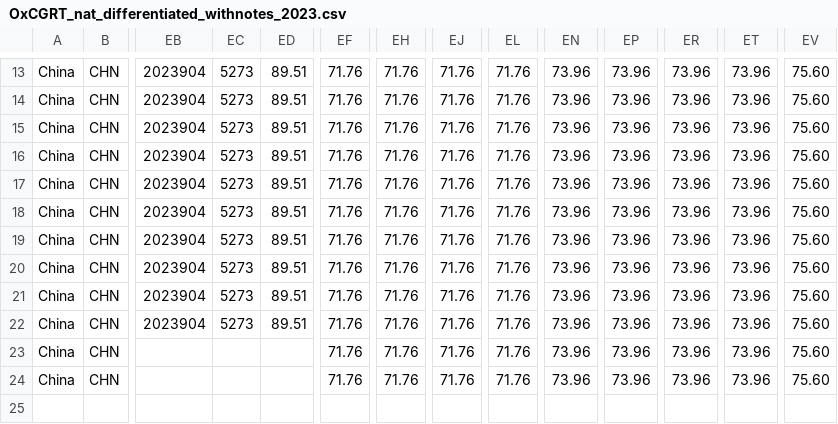
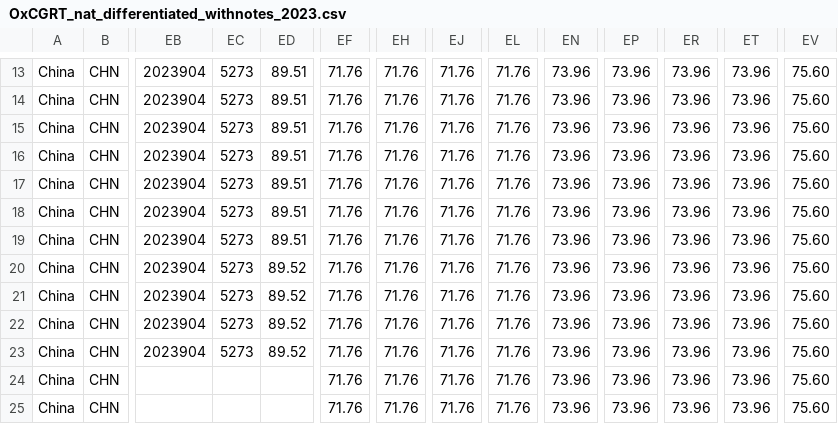
Before and after one commit to QiuXiangyu-Ben/covid-policy-tracker, a CSV file: data/OxCGRT_nat_differentiated_withnotes_2023.csv, drawn as a sheet; only a part is shown, gaps mark what is left out; rows hold the shown columns only; the diff names each change by its address in the sheet, - before the commit and + after, or states it on an @@ line.

```diff
--- a/data/OxCGRT_nat_differentiated_withnotes_2023.csv
+++ b/data/OxCGRT_nat_differentiated_withnotes_2023.csv
-ED20:ED22: 89.51
+ED20:ED22: 89.52
-EB23: (empty)
+EB23: 2023904
-EC23: (empty)
+EC23: 5273
-ED23: (empty)
+ED23: 89.52
+row 25: China | CHN |  |  |  | 71.76 | 71.76 | 71.76 | 71.76 | 73.96 | 73.96 | 73.96 | 73.96 | 75.60
```
Also changed, not shown: 18 other files.
